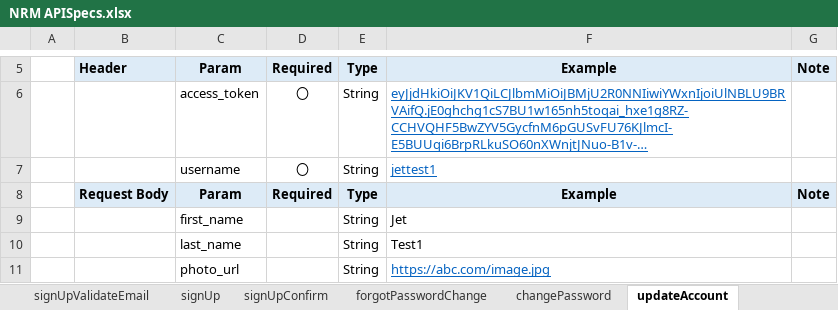
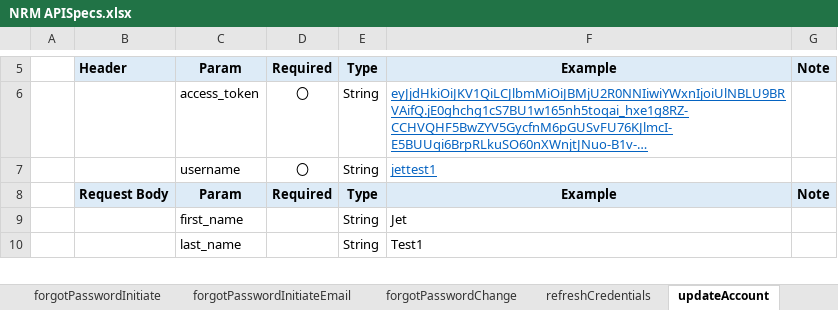
Before and after one commit to PhuongTTH2/news, an Excel workbook: document/NRM APISpecs.xlsx, sheet updateAccount, drawn as a sheet; only a part is shown, gaps mark what is left out; long unchanged cells end in …; values as stored, in another font and other column widths than the file's, no borders; removed rows and columns are numbered as before the commit, all else as after; the diff covers the shown part only; the diff names each change by its address in the sheet, - before the commit and + after, or states it on an @@ line.

Commit message:
Add code update account

```diff
--- a/document/NRM APISpecs.xlsx (sheet updateAccount)
+++ b/document/NRM APISpecs.xlsx (sheet updateAccount)
-row 11:  |  | photo_url |  | String | https://abc.com/image.jpg
```
Also changed, not shown: 1 added row and 1 edited cell elsewhere in this sheet, sheet List API, other sheet tabs, document/doc.xlsx, 21 other files.
